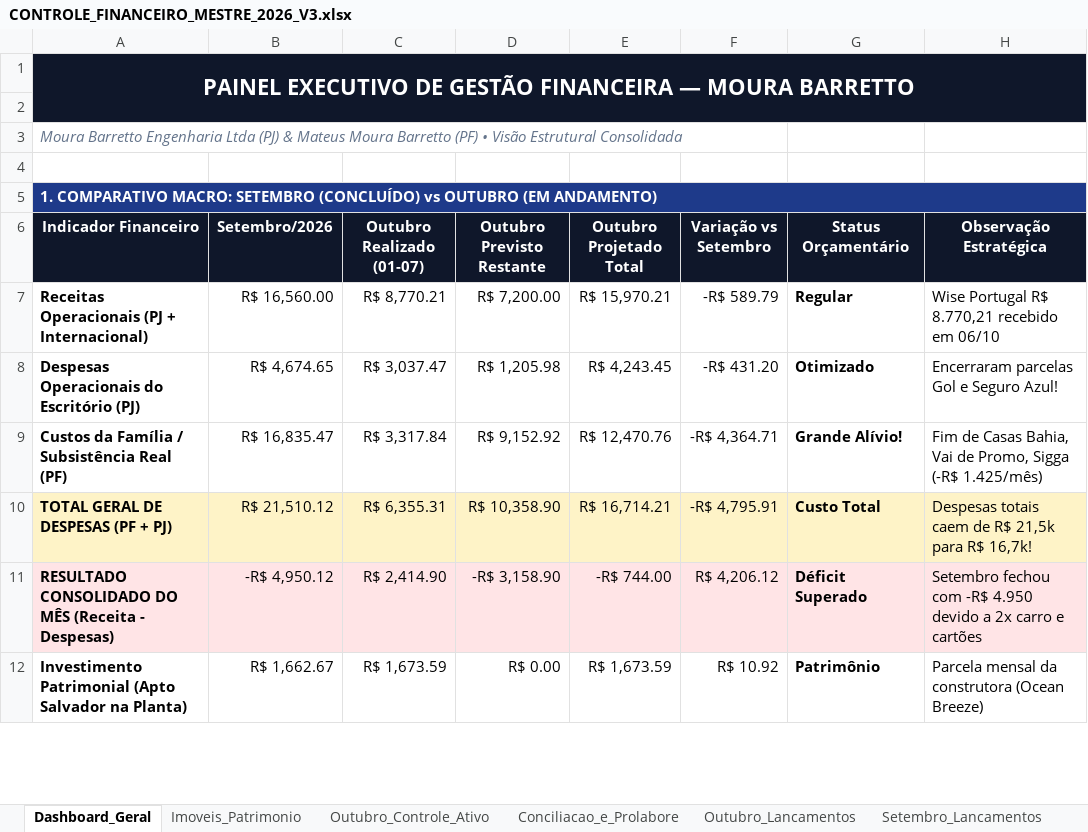
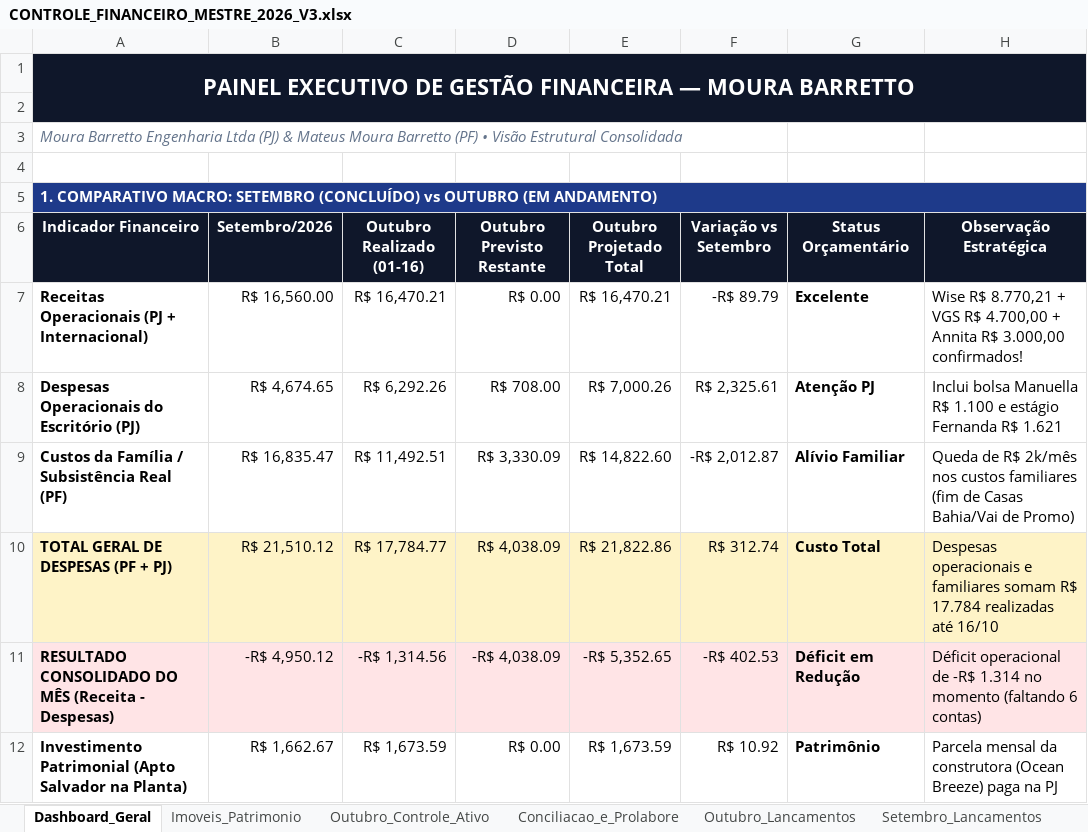
Before and after one commit to mateusbarrettoai-max/mateusbarrettoai-max.github.io, an Excel workbook: financeiro/CONTROLE_FINANCEIRO_MESTRE_2026_V3.xlsx, sheet Dashboard_Geral, drawn as a sheet; only a part is shown; values as stored, in another font and other column widths than the file's, no borders; the diff covers the shown part only; the diff names each change by its address in the sheet, - before the commit and + after, or states it on an @@ line.

```diff
--- a/financeiro/CONTROLE_FINANCEIRO_MESTRE_2026_V3.xlsx (sheet Dashboard_Geral)
+++ b/financeiro/CONTROLE_FINANCEIRO_MESTRE_2026_V3.xlsx (sheet Dashboard_Geral)
-C6: Outubro Realizado (01-07)
+C6: Outubro Realizado (01-16)
-C7 (Outubro Realizado (01-16)): R$ 8,770.21
+C7 (Outubro Realizado (01-16)): R$ 16,470.21
-D7 (Outubro Previsto Restante): R$ 7,200.00
+D7 (Outubro Previsto Restante): R$ 0.00
-E7 (Outubro Projetado Total): R$ 15,970.21
+E7 (Outubro Projetado Total): R$ 16,470.21
-F7 (Variação vs Setembro): -R$ 589.79
+F7 (Variação vs Setembro): -R$ 89.79
-G7 (Status Orçamentário): Regular
+G7 (Status Orçamentário): Excelente
-H7 (Observação Estratégica): Wise Portugal R$ 8.770,21 recebido em 06/10
+H7 (Observação Estratégica): Wise R$ 8.770,21 + VGS R$ 4.700,00 + Annita R$ 3.000,00 confirmados!
-C8 (Outubro Realizado (01-16)): R$ 3,037.47
+C8 (Outubro Realizado (01-16)): R$ 6,292.26
-D8 (Outubro Previsto Restante): R$ 1,205.98
+D8 (Outubro Previsto Restante): R$ 708.00
-E8 (Outubro Projetado Total): R$ 4,243.45
+E8 (Outubro Projetado Total): R$ 7,000.26
-F8 (Variação vs Setembro): -R$ 431.20
+F8 (Variação vs Setembro): R$ 2,325.61
-G8 (Status Orçamentário): Otimizado
+G8 (Status Orçamentário): Atenção PJ
-H8 (Observação Estratégica): Encerraram parcelas Gol e Seguro Azul!
+H8 (Observação Estratégica): Inclui bolsa Manuella R$ 1.100 e estágio Fernanda R$ 1.621
-C9 (Outubro Realizado (01-16)): R$ 3,317.84
+C9 (Outubro Realizado (01-16)): R$ 11,492.51
-D9 (Outubro Previsto Restante): R$ 9,152.92
+D9 (Outubro Previsto Restante): R$ 3,330.09
-E9 (Outubro Projetado Total): R$ 12,470.76
+E9 (Outubro Projetado Total): R$ 14,822.60
-F9 (Variação vs Setembro): -R$ 4,364.71
+F9 (Variação vs Setembro): -R$ 2,012.87
-G9 (Status Orçamentário): Grande Alívio!
+G9 (Status Orçamentário): Alívio Familiar
-H9 (Observação Estratégica): Fim de Casas Bahia, Vai de Promo, Sigga (-R$ 1.425/mês)
+H9 (Observação Estratégica): Queda de R$ 2k/mês nos custos familiares (fim de Casas Bahia/Vai de Promo)
-C10 (Outubro Realizado (01-16)): R$ 6,355.31
+C10 (Outubro Realizado (01-16)): R$ 17,784.77
-D10 (Outubro Previsto Restante): R$ 10,358.90
+D10 (Outubro Previsto Restante): R$ 4,038.09
-E10 (Outubro Projetado Total): R$ 16,714.21
+E10 (Outubro Projetado Total): R$ 21,822.86
-F10 (Variação vs Setembro): -R$ 4,795.91
+F10 (Variação vs Setembro): R$ 312.74
-H10 (Observação Estratégica): Despesas totais caem de R$ 21,5k para R$ 16,7k!
+H10 (Observação Estratégica): Despesas operacionais e familiares somam R$ 17.784 realizadas até 16/10
-C11 (Outubro Realizado (01-16)): R$ 2,414.90
+C11 (Outubro Realizado (01-16)): -R$ 1,314.56
-D11 (Outubro Previsto Restante): -R$ 3,158.90
+D11 (Outubro Previsto Restante): -R$ 4,038.09
-E11 (Outubro Projetado Total): -R$ 744.00
+E11 (Outubro Projetado Total): -R$ 5,352.65
-F11 (Variação vs Setembro): R$ 4,206.12
+F11 (Variação vs Setembro): -R$ 402.53
-G11 (Status Orçamentário): Déficit Superado
+G11 (Status Orçamentário): Déficit em Redução
-H11 (Observação Estratégica): Setembro fechou com -R$ 4.950 devido a 2x carro e cartões
+H11 (Observação Estratégica): Déficit operacional de -R$ 1.314 no momento (faltando 6 contas)
-H12 (Observação Estratégica): …(Ocean Breeze)
+H12 (Observação Estratégica): …(Ocean Breeze) paga na PJ
```
Also changed, not shown: 6 edited cells elsewhere in this sheet, sheet Outubro_Lancamentos, sheet Outubro_Controle_Ativo, 2 other files.
